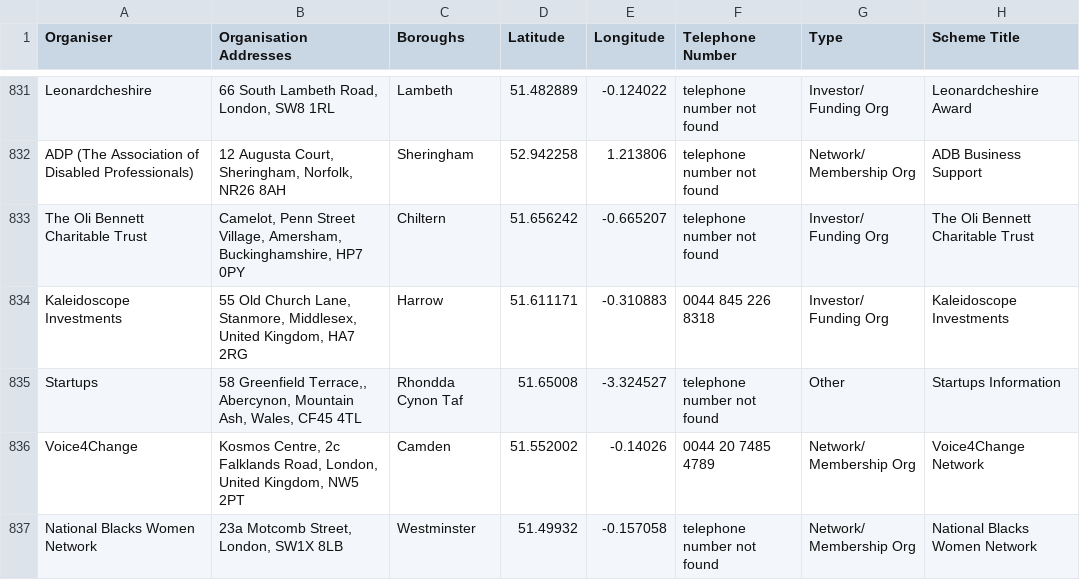
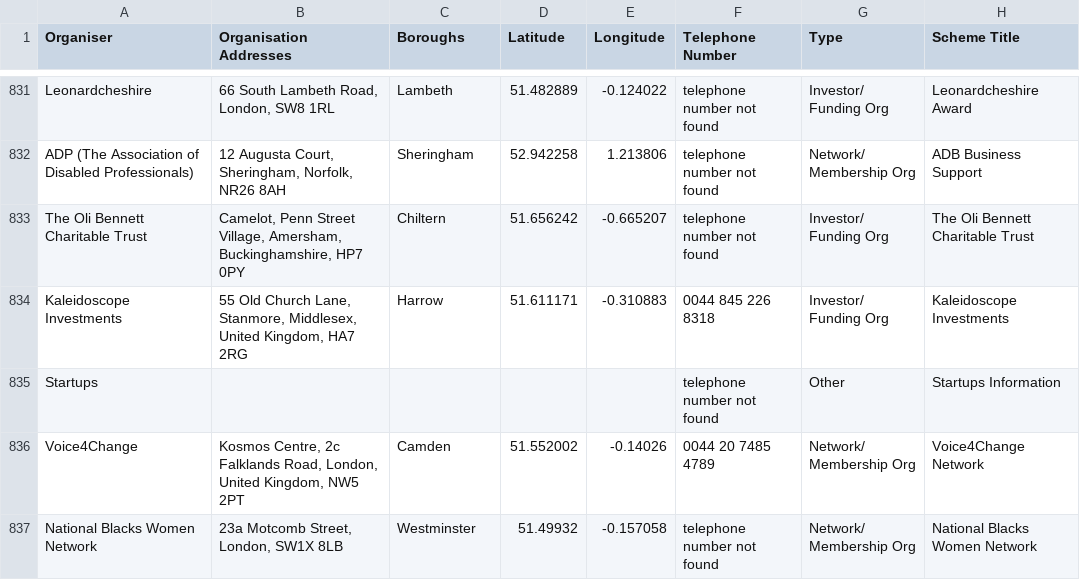
Before and after one commit to ConnorJMurphy/businesses-in-London, a CSV file: Draft_bsp_coordinates.csv, drawn as a sheet; only a part is shown, gaps mark what is left out; the diff names each change by its address in the sheet, - before the commit and + after, or states it on an @@ line.

Commit message:
Add files via upload

```diff
--- a/Draft_bsp_coordinates.csv
+++ b/Draft_bsp_coordinates.csv
-B835 (Organisation Addresses): 58 Greenfield Terrace,, Abercynon, Mountain Ash, Wales, CF45 4TL
+B835 (Organisation Addresses): (empty)
-C835 (Boroughs): Rhondda Cynon Taf
+C835 (Boroughs): (empty)
-D835 (Latitude): 51.65008
+D835 (Latitude): (empty)
-E835 (Longitude): -3.324527
+E835 (Longitude): (empty)
```
